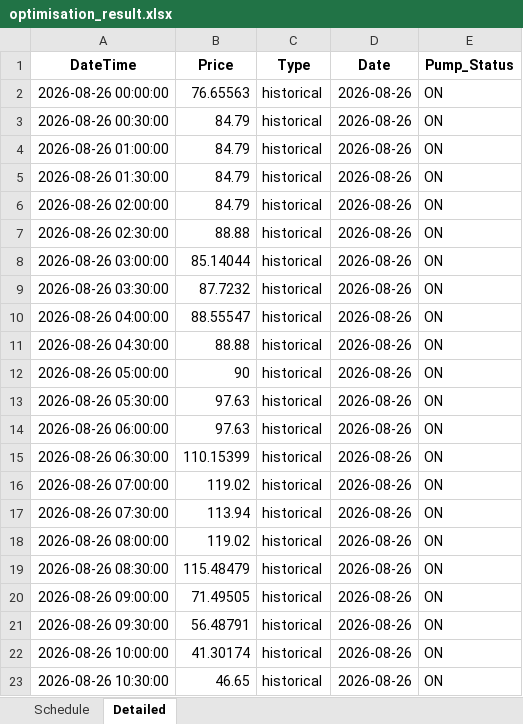
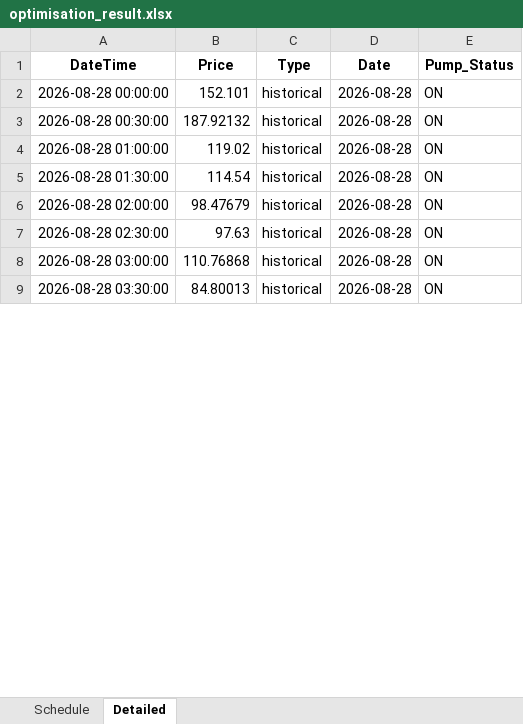
Before and after one commit to bwyLLAP/pump-optimisation-for-SHW, an Excel workbook: data/latest/optimisation_result.xlsx, sheet Detailed, drawn as a sheet; only a part is shown; values as stored, in another font and other column widths than the file's, no borders; removed rows and columns are numbered as before the commit, all else as after; the diff covers the shown part only; the diff names each change by its address in the sheet, - before the commit and + after, or states it on an @@ line.

```diff
--- a/data/latest/optimisation_result.xlsx (sheet Detailed)
+++ b/data/latest/optimisation_result.xlsx (sheet Detailed)
-A2 (DateTime): 2026-08-26 00:00:00
+A2 (DateTime): 2026-08-28 00:00:00
-B2 (Price): 76.65563
+B2 (Price): 152.101
-D2:D6 (Date): 2026-08-26
+D2:D6 (Date): 2026-08-28
-A3 (DateTime): 2026-08-26 00:30:00
+A3 (DateTime): 2026-08-28 00:30:00
-B3 (Price): 84.79
+B3 (Price): 187.92132
-A4 (DateTime): 2026-08-26 01:00:00
+A4 (DateTime): 2026-08-28 01:00:00
-B4 (Price): 84.79
+B4 (Price): 119.02
-A5 (DateTime): 2026-08-26 01:30:00
+A5 (DateTime): 2026-08-28 01:30:00
-B5 (Price): 84.79
+B5 (Price): 114.54
-A6 (DateTime): 2026-08-26 02:00:00
+A6 (DateTime): 2026-08-28 02:00:00
-B6 (Price): 84.79
+B6 (Price): 98.47679
-row 7: 2026-08-26 02:30:00 | 88.88 | historical | 2026-08-26 | ON
-row 8: 2026-08-26 03:00:00 | 85.14044 | historical | 2026-08-26 | ON
-row 9: 2026-08-26 03:30:00 | 87.7232 | historical | 2026-08-26 | ON
-row 10: 2026-08-26 04:00:00 | 88.55547 | historical | 2026-08-26 | ON
-row 11: 2026-08-26 04:30:00 | 88.88 | historical | 2026-08-26 | ON
-row 12: 2026-08-26 05:00:00 | 90 | historical | 2026-08-26 | ON
-A7 (DateTime): 2026-08-26 05:30:00
+A7 (DateTime): 2026-08-28 02:30:00
-D7 (Date): 2026-08-26
+D7 (Date): 2026-08-28
-row 14: 2026-08-26 06:00:00 | 97.63 | historical | 2026-08-26 | ON
-row 15: 2026-08-26 06:30:00 | 110.15399 | historical | 2026-08-26 | ON
-row 16: 2026-08-26 07:00:00 | 119.02 | historical | 2026-08-26 | ON
-row 17: 2026-08-26 07:30:00 | 113.94 | historical | 2026-08-26 | ON
-A8 (DateTime): 2026-08-26 08:00:00
+A8 (DateTime): 2026-08-28 03:00:00
-B8 (Price): 119.02
+B8 (Price): 110.76868
-D8:D9 (Date): 2026-08-26
+D8:D9 (Date): 2026-08-28
-A9 (DateTime): 2026-08-26 08:30:00
+A9 (DateTime): 2026-08-28 03:30:00
-B9 (Price): 115.48479
+B9 (Price): 84.80013
-row 20: 2026-08-26 09:00:00 | 71.49505 | historical | 2026-08-26 | ON
-row 21: 2026-08-26 09:30:00 | 56.48791 | historical | 2026-08-26 | ON
-row 22: 2026-08-26 10:00:00 | 41.30174 | historical | 2026-08-26 | ON
-row 23: 2026-08-26 10:30:00 | 46.65 | historical | 2026-08-26 | ON
```
Also changed, not shown: 1 added row, 35 removed rows and 116 edited cells elsewhere in this sheet, sheet Schedule, 3 other files.
